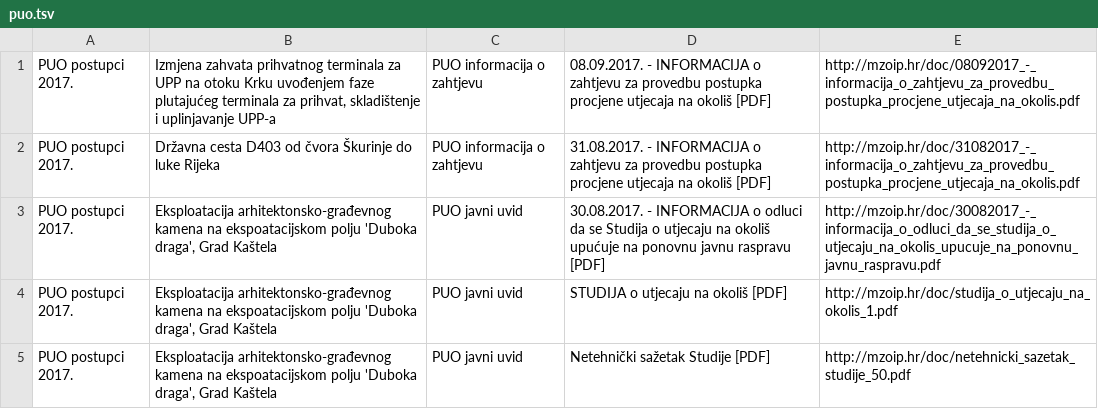
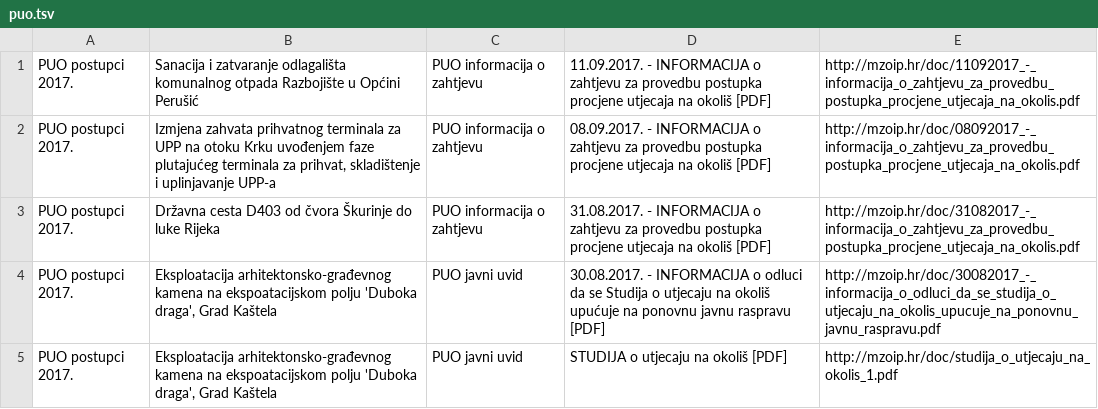
Before and after one commit to udruga-biom/puo-arhiva, a TSV file: puo.tsv, drawn as a sheet; only a part is shown; the shorter side is filled out with more unchanged rows.

```diff
--- a/puo.tsv
+++ b/puo.tsv
@@ -1 +1,2 @@
+PUO postupci 2017.	Sanacija i zatvaranje odlagališta komunalnog otpada Razbojište u Općini Perušić	PUO informacija o zahtjevu	11.09.2017. - INFORMACIJA o zahtjevu za provedbu postupka procjene utjecaja na okoliš [PDF]	http://mzoip.hr/doc/11092017_-_informacija_o_zahtjevu_za_provedbu_postupka_procjene_utjecaja_na_okolis.pdf
 PUO postupci 2017.	Izmjena zahvata prihvatnog terminala za UPP na otoku Krku uvođenjem faze plutajućeg terminala za prihvat, skladištenje i uplinjavanje UPP-a	PUO informacija o zahtjevu	08.09.2017. - INFORMACIJA o zahtjevu za provedbu postupka procjene utjecaja na okoliš [PDF]	http://mzoip.hr/doc/08092017_-_informacija_o_zahtjevu_za_provedbu_postupka_procjene_utjecaja_na_okolis.pdf
```
Also changed, not shown: opuo.tsv.
